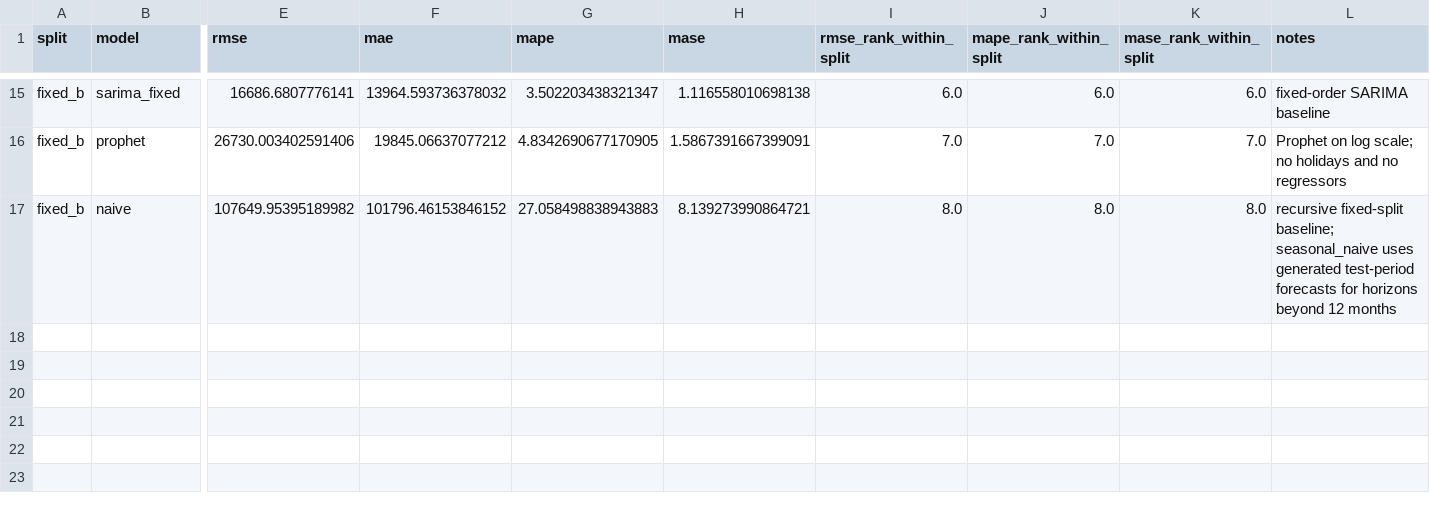
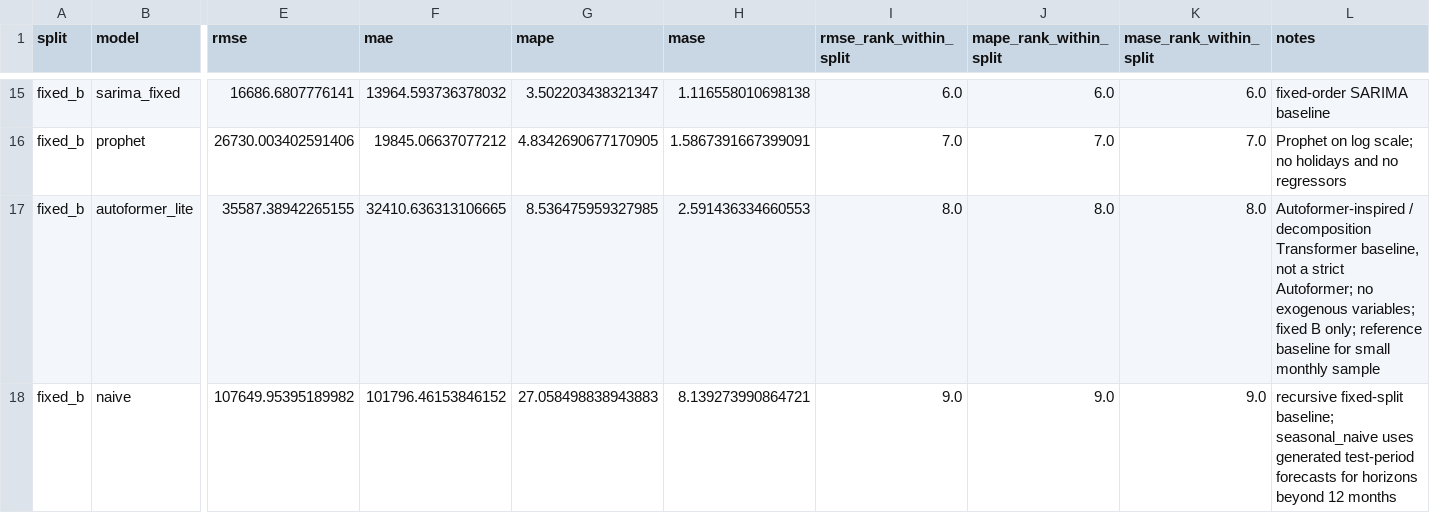
Before and after one commit to Fuga420/Transport_amount_project, a CSV file: output/forecasts/metrics/model_comparison_fixed_splits.csv, drawn as a sheet; only a part is shown, gaps mark what is left out; addresses are those after the commit; rows hold the shown columns only; the diff names each change by its address in the sheet, - before the commit and + after, or states it on an @@ line.

Commit message:
Add Autoformer-lite to forecast model comparison

```diff
--- a/output/forecasts/metrics/model_comparison_fixed_splits.csv
+++ b/output/forecasts/metrics/model_comparison_fixed_splits.csv
+row 17: fixed_b | autoformer_lite | 35587.38942265155 | 32410.636313106665 | 8.536475959327985 | 2.591436334660553 | 8.0 | 8.0 | 8.0 | Autoformer-inspired / decomposition Transformer baseline, not a strict Autoformer; no exogenous variables; fixed B only; reference baseline for small monthly sample
-I18 (rmse_rank_within_split): 8.0
+I18 (rmse_rank_within_split): 9.0
-J18 (mape_rank_within_split): 8.0
+J18 (mape_rank_within_split): 9.0
-K18 (mase_rank_within_split): 8.0
+K18 (mase_rank_within_split): 9.0
```
Also changed, not shown: 3 other files.
